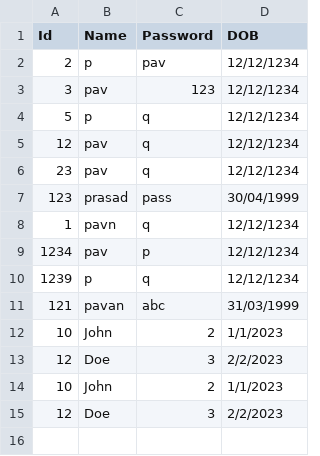
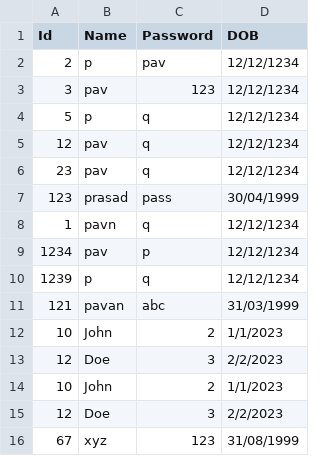
Before and after one commit to pavankumar0831/Automated-Attendance-based-on-Facial-Recognition-, a CSV file: data/FacultyDetails.csv, drawn as a sheet.

Commit message:
Upload CSV list

```diff
--- a/data/FacultyDetails.csv
+++ b/data/FacultyDetails.csv
@@ -15 +15,2 @@ Id,Name,Password,DOB
 12,Doe,3,2/2/2023
+67,xyz,123,31/08/1999
```
